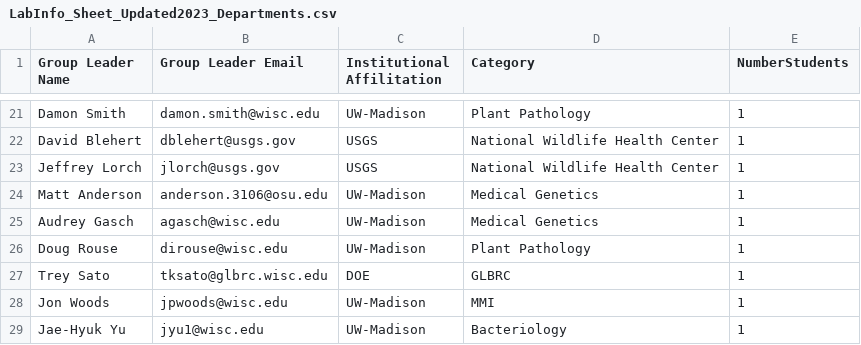
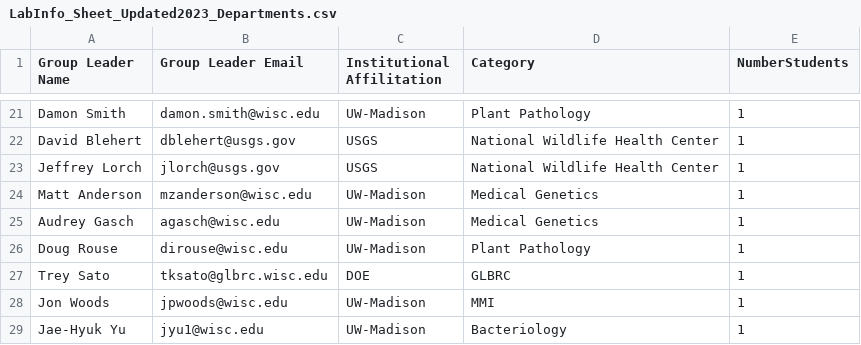
Before and after one commit to gnick18/UWMadison-FungalSupergroup, a CSV file: LabInfo_Sheet_Updated2023_Departments.csv, drawn as a sheet; only a part is shown, gaps mark what is left out.

Commit message:
fix to matt anderson's email address

```diff
--- a/LabInfo_Sheet_Updated2023_Departments.csv
+++ b/LabInfo_Sheet_Updated2023_Departments.csv
@@ -23,3 +23,3 @@ David Blehert,dblehert@usgs.gov,USGS,National Wildlife Health Center,1
 Jeffrey Lorch,jlorch@usgs.gov,USGS,National Wildlife Health Center,1
-Matt Anderson,anderson.3106@osu.edu,UW-Madison,Medical Genetics,1
+Matt Anderson,mzanderson@wisc.edu,UW-Madison,Medical Genetics,1
 Audrey Gasch,agasch@wisc.edu,UW-Madison,Medical Genetics,1
```
Also changed, not shown: LabInfo_Sheet_Updated2023_Programs.csv.
